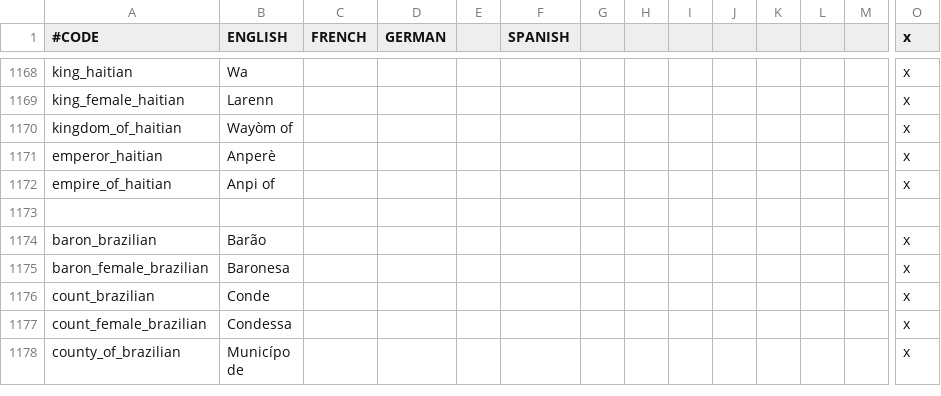
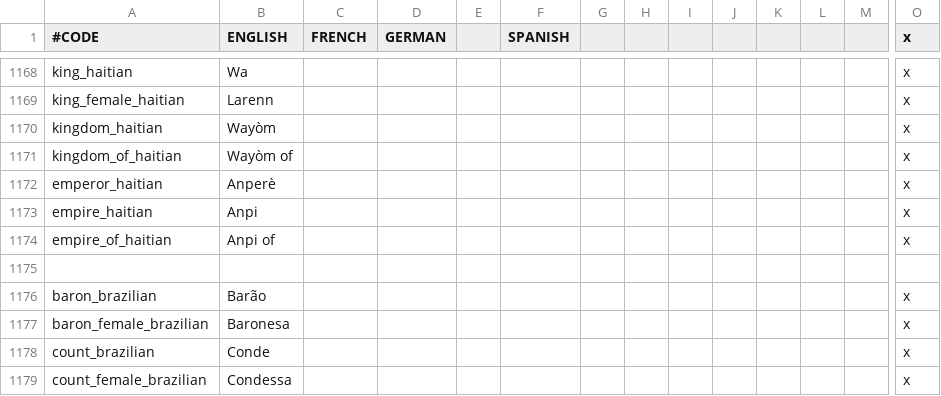
Before and after one commit to Ofaloaf/postapoc, a CSV file: After the End Fan Fork/localisation/00_am_flavor.csv, drawn as a sheet; only a part is shown, gaps mark what is left out; the shorter side is filled out with more unchanged rows; rows hold the shown columns only; the diff names each change by its address in the sheet, - before the commit and + after, or states it on an @@ line.

```diff
--- a/After the End Fan Fork/localisation/00_am_flavor.csv
+++ b/After the End Fan Fork/localisation/00_am_flavor.csv
+row 1170: kingdom_haitian | Wayòm |  |  |  |  |  |  |  |  |  |  |  | x
+row 1173: empire_haitian | Anpi |  |  |  |  |  |  |  |  |  |  |  | x
```
Also changed, not shown: After the End Fan Fork/localisation/00_am_events.csv, After the End Fan Fork/localisation/00_am_events2.csv, 1 other file.
